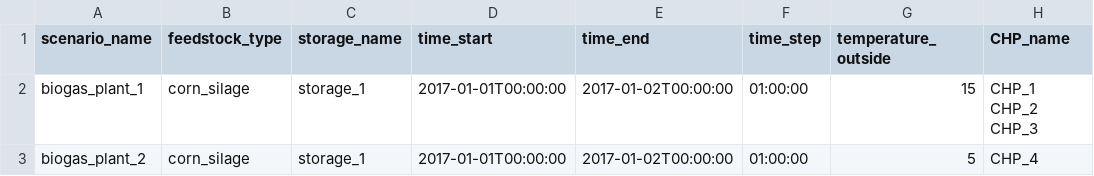
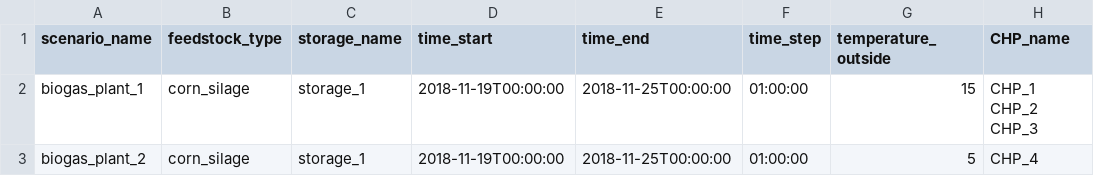
Before and after one commit to tum-ens/bipmo, a CSV file: data/biogas_plant_scenario.csv, drawn as a sheet; only a part is shown; the diff names each change by its address in the sheet, - before the commit and + after, or states it on an @@ line.

Commit message:
added license, utils module and minor changes to scenario data

```diff
--- a/data/biogas_plant_scenario.csv
+++ b/data/biogas_plant_scenario.csv
-D2:D3 (time_start): 2017-01-01T00:00:00
+D2:D3 (time_start): 2018-11-19T00:00:00
-E2:E3 (time_end): 2017-01-02T00:00:00
+E2:E3 (time_end): 2018-11-25T00:00:00
```
Also changed, not shown: 6 other files.
